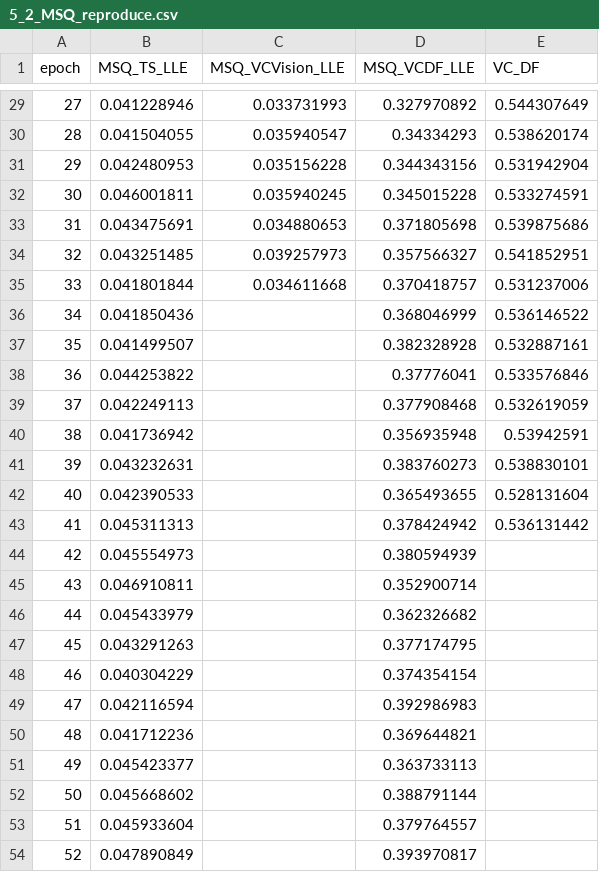
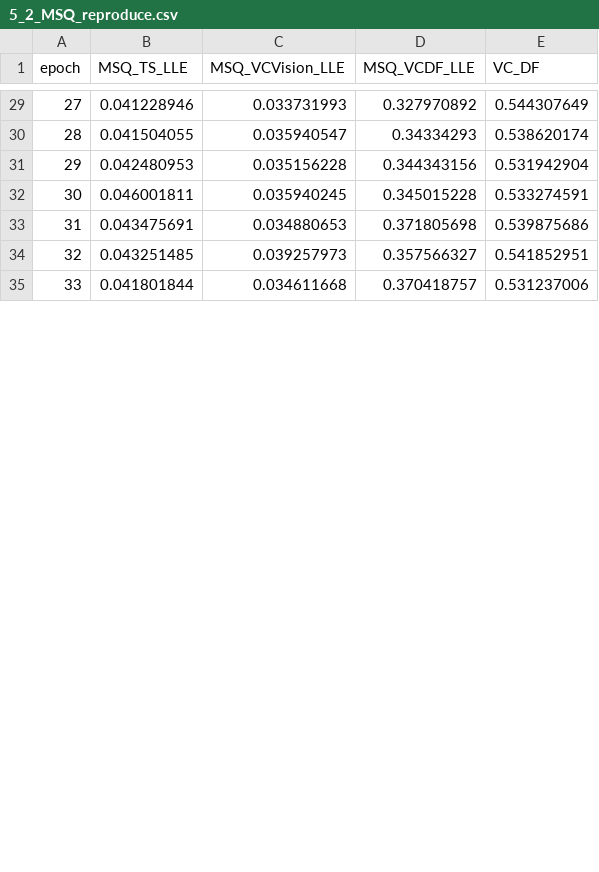
Before and after one commit to GoatWang/Dissertation, a CSV file: scripts/training_process/data/5_2_MSQ_reproduce.csv, drawn as a sheet; only a part is shown, gaps mark what is left out; the diff covers the shown part only.

Commit message:
update data

```diff
--- a/scripts/training_process/data/5_2_MSQ_reproduce.csv
+++ b/scripts/training_process/data/5_2_MSQ_reproduce.csv
@@ -35,20 +35 @@ epoch,MSQ_TS_LLE,MSQ_VCVision_LLE,MSQ_VCDF_LLE,VC_DF
 33,0.041801844,0.034611668,0.370418757,0.531237006
-34,0.041850436,,0.368046999,0.536146522
-35,0.041499507,,0.382328928,0.532887161
-36,0.044253822,,0.37776041,0.533576846
-37,0.042249113,,0.377908468,0.532619059
-38,0.041736942,,0.356935948,0.53942591
-39,0.043232631,,0.383760273,0.538830101
-40,0.042390533,,0.365493655,0.528131604
-41,0.045311313,,0.378424942,0.536131442
-42,0.045554973,,0.380594939,
-43,0.046910811,,0.352900714,
-44,0.045433979,,0.362326682,
-45,0.043291263,,0.377174795,
-46,0.040304229,,0.374354154,
-47,0.042116594,,0.392986983,
-48,0.041712236,,0.369644821,
-49,0.045423377,,0.363733113,
-50,0.045668602,,0.388791144,
-51,0.045933604,,0.379764557,
-52,0.047890849,,0.393970817,
```
Also changed, not shown: 1 added row and 18 removed rows elsewhere in this file, scripts/training_process/data/4_4_finalscore_0_overall.csv, scripts/training_process/data/4_4_finalscore_1_head.csv, 4 other files.
